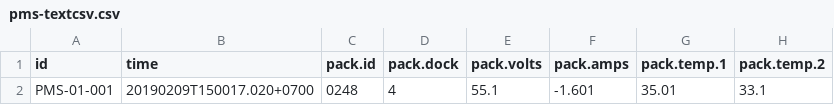
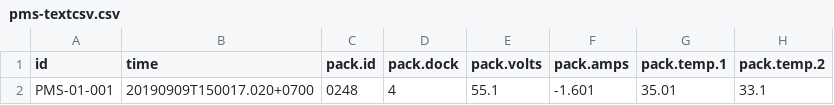
Before and after one commit to intelliw/hsy-api.host, a CSV file: sandbox/pms-textcsv.csv, drawn as a sheet; only a part is shown; the diff names each change by its address in the sheet, - before the commit and + after, or states it on an @@ line.

```diff
--- a/sandbox/pms-textcsv.csv
+++ b/sandbox/pms-textcsv.csv
-B2 (time): 20190209T150017.020+0700
+B2 (time): 20190909T150017.020+0700
```
Also changed, not shown: 24 other files.
